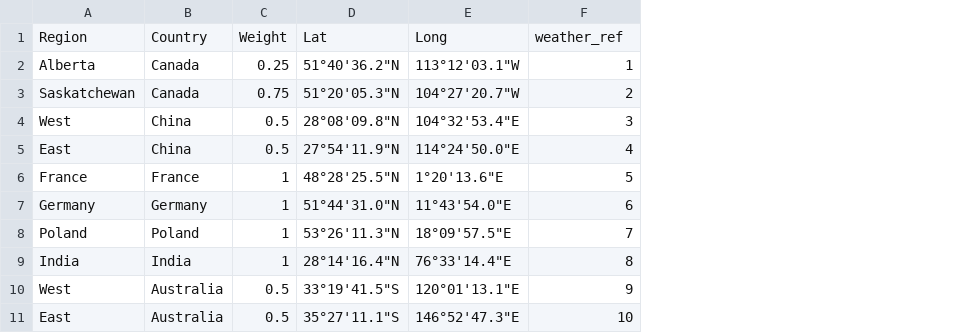
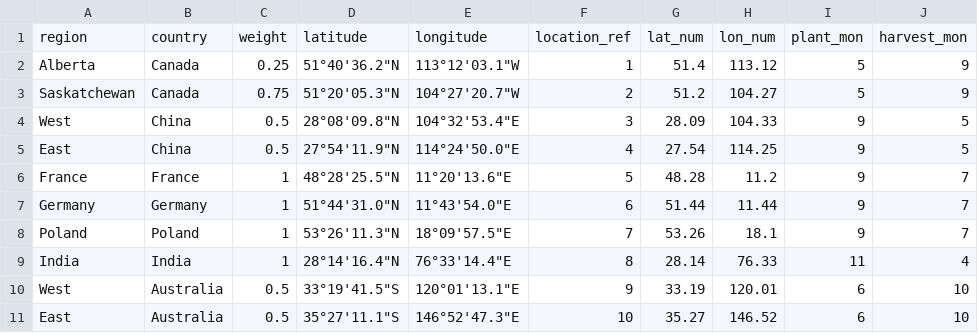
Before and after one commit to rob-lasch/canola_price_prediction, a CSV file: data/weather_data/weather_locations.csv, drawn as a sheet; removed rows and columns are numbered as before the commit, all else as after; the diff names each change by its address in the sheet, - before the commit and + after, or states it on an @@ line.

Commit message:
working on data merge in test notebook

```diff
--- a/data/weather_data/weather_locations.csv
+++ b/data/weather_data/weather_locations.csv
+column G, rows 2-11: 51.4 | 51.2 | 28.09 | 27.54 | 48.28 | 51.44 | 53.26 | 28.14 | 33.19 | 35.27
+column H, rows 2-11: 113.12 | 104.27 | 104.33 | 114.25 | 11.2 | 11.44 | 18.1 | 76.33 | 120.01 | 146.52
+column I, rows 2-11: 5 | 5 | 9 | 9 | 9 | 9 | 9 | 11 | 6 | 6
+column J, rows 2-11: 9 | 9 | 5 | 5 | 7 | 7 | 7 | 4 | 10 | 10
-row 1: Region | Country | Weight | Lat | Long | weather_ref
+row 1: region | country | weight | latitude | longitude | location_ref | lat_num | lon_num | plant_mon | harvest_mon
-E6: 1°20'13.6"E
+E6: 11°20'13.6"E
```
Also changed, not shown: 9 other files.
